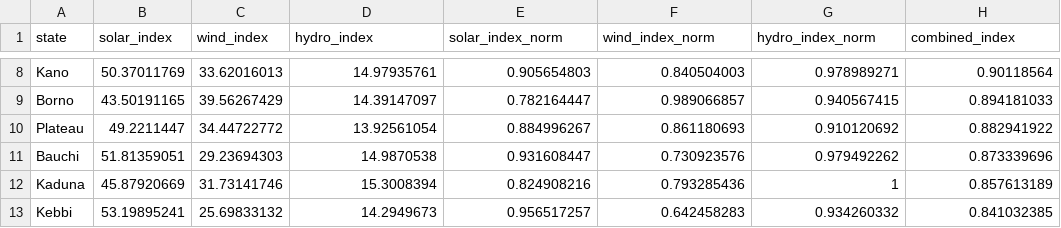
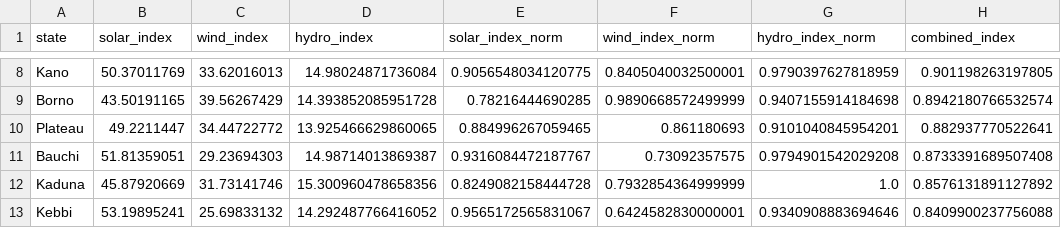
Before and after one commit to Bayode001/Nigeria_Renewable_Suitability, a CSV file: outputs_reports/combined_renewable_index.csv, drawn as a sheet; only a part is shown, gaps mark what is left out; the diff covers the shown part only; the diff names each change by its address in the sheet, - before the commit and + after, or states it on an @@ line.

Commit message:
Fix hydro CRS and recompute zonal statistics and combined renewable index

```diff
--- a/outputs_reports/combined_renewable_index.csv
+++ b/outputs_reports/combined_renewable_index.csv
-D8 (hydro_index): 14.97935761
+D8 (hydro_index): 14.98024871736084
-E8 (solar_index_norm): 0.905654803
+E8 (solar_index_norm): 0.9056548034120775
-F8 (wind_index_norm): 0.840504003
+F8 (wind_index_norm): 0.8405040032500001
-G8 (hydro_index_norm): 0.978989271
+G8 (hydro_index_norm): 0.9790397627818959
-H8 (combined_index): 0.90118564
+H8 (combined_index): 0.901198263197805
-D9 (hydro_index): 14.39147097
+D9 (hydro_index): 14.393852085951728
-E9 (solar_index_norm): 0.782164447
+E9 (solar_index_norm): 0.78216444690285
-F9 (wind_index_norm): 0.989066857
+F9 (wind_index_norm): 0.9890668572499999
-G9 (hydro_index_norm): 0.940567415
+G9 (hydro_index_norm): 0.9407155914184698
-H9 (combined_index): 0.894181033
+H9 (combined_index): 0.8942180766532574
-D10 (hydro_index): 13.92561054
+D10 (hydro_index): 13.925466629860065
-E10 (solar_index_norm): 0.884996267
+E10 (solar_index_norm): 0.884996267059465
-G10 (hydro_index_norm): 0.910120692
+G10 (hydro_index_norm): 0.9101040845954201
-H10 (combined_index): 0.882941922
+H10 (combined_index): 0.882937770522641
-D11 (hydro_index): 14.9870538
+D11 (hydro_index): 14.98714013869387
-E11 (solar_index_norm): 0.931608447
+E11 (solar_index_norm): 0.9316084472187767
-F11 (wind_index_norm): 0.730923576
+F11 (wind_index_norm): 0.73092357575
-G11 (hydro_index_norm): 0.979492262
+G11 (hydro_index_norm): 0.9794901542029208
-H11 (combined_index): 0.873339696
+H11 (combined_index): 0.8733391689507408
-D12 (hydro_index): 15.3008394
+D12 (hydro_index): 15.300960478658356
-E12 (solar_index_norm): 0.824908216
+E12 (solar_index_norm): 0.8249082158444728
-F12 (wind_index_norm): 0.793285436
+F12 (wind_index_norm): 0.7932854364999999
-G12 (hydro_index_norm): 1
+G12 (hydro_index_norm): 1.0
-H12 (combined_index): 0.857613189
+H12 (combined_index): 0.8576131891127892
-D13 (hydro_index): 14.2949673
+D13 (hydro_index): 14.292487766416052
-E13 (solar_index_norm): 0.956517257
+E13 (solar_index_norm): 0.9565172565831067
-F13 (wind_index_norm): 0.642458283
+F13 (wind_index_norm): 0.6424582830000001
-G13 (hydro_index_norm): 0.934260332
+G13 (hydro_index_norm): 0.9340908883694646
-H13 (combined_index): 0.841032385
+H13 (combined_index): 0.8409900237756088
```
Also changed, not shown: 153 edited cells elsewhere in this file, outputs_reports/hydro_zonal_statistics.csv, 1 other file.
